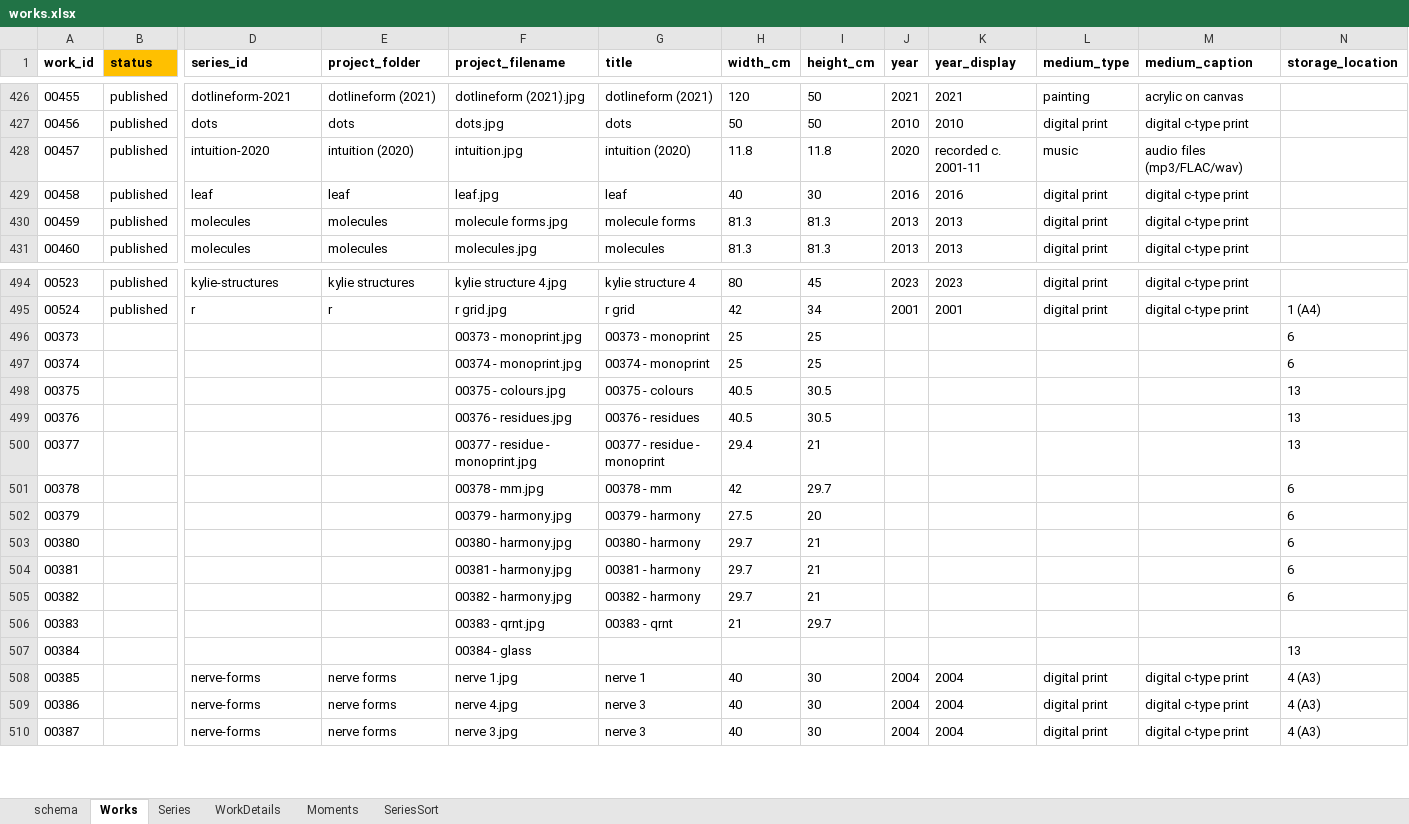
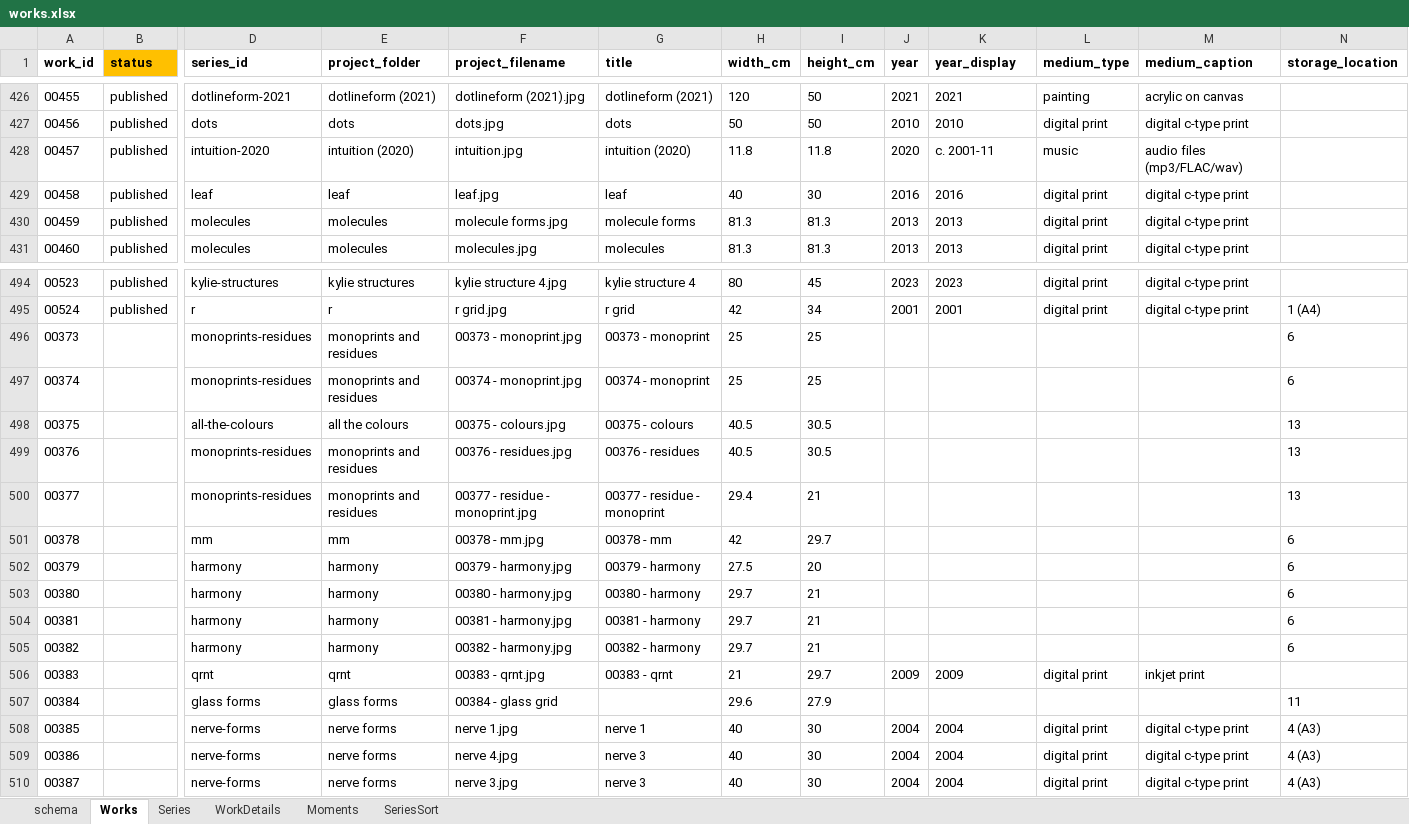
Before and after one commit to dotlineform/dotlineform-site, an Excel workbook: data/works.xlsx, sheet Works, drawn as a sheet; only a part is shown, gaps mark what is left out; values as stored, in another font and other column widths than the file's, no borders; removed rows and columns are numbered as before the commit, all else as after; rows hold the shown columns only; the diff covers the shown part only; the diff names each change by its address in the sheet, - before the commit and + after, or states it on an @@ line.

Commit message:
updated year_display in intuition series

```diff
--- a/data/works.xlsx (sheet Works)
+++ b/data/works.xlsx (sheet Works)
-K428 (year_display): recorded c. 2001-11
+K428 (year_display): c. 2001-11
-D496:D497 (series_id): (empty)
+D496:D497 (series_id): monoprints-residues
-E496:E497 (project_folder): (empty)
+E496:E497 (project_folder): monoprints and residues
-D498 (series_id): (empty)
+D498 (series_id): all-the-colours
-E498 (project_folder): (empty)
+E498 (project_folder): all the colours
-D499:D500 (series_id): (empty)
+D499:D500 (series_id): monoprints-residues
-E499:E500 (project_folder): (empty)
+E499:E500 (project_folder): monoprints and residues
-D501 (series_id): (empty)
+D501 (series_id): mm
-E501 (project_folder): (empty)
+E501 (project_folder): mm
-D502:D505 (series_id): (empty)
+D502:D505 (series_id): harmony
-E502:E505 (project_folder): (empty)
+E502:E505 (project_folder): harmony
-row 506: 00383 |  |  |  | 00383 - qrnt.jpg | 00383 - qrnt | 21 | 29.7
-row 507: 00384 |  |  |  | 00384 - glass |  |  |  |  |  |  |  | 13
+row 506: 00383 |  | qrnt | qrnt | 00383 - qrnt.jpg | 00383 - qrnt | 21 | 29.7 | 2009 | 2009 | digital print | inkjet print
+row 507: 00384 |  | glass forms | glass forms | 00384 - glass grid |  | 29.6 | 27.9 |  |  |  |  | 11
```
Also changed, not shown: 3 added rows, 2 removed rows, 73 edited cells and row numbers in column A elsewhere in this sheet, sheet Series, 2 other files.
